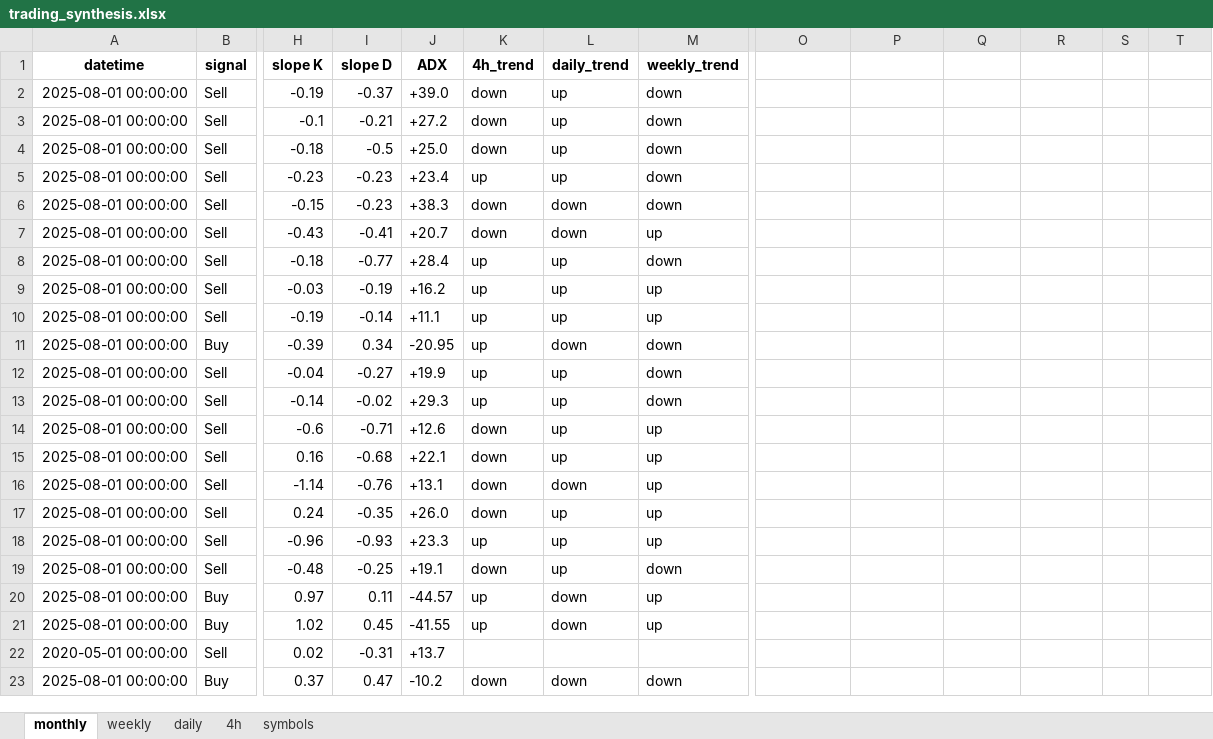
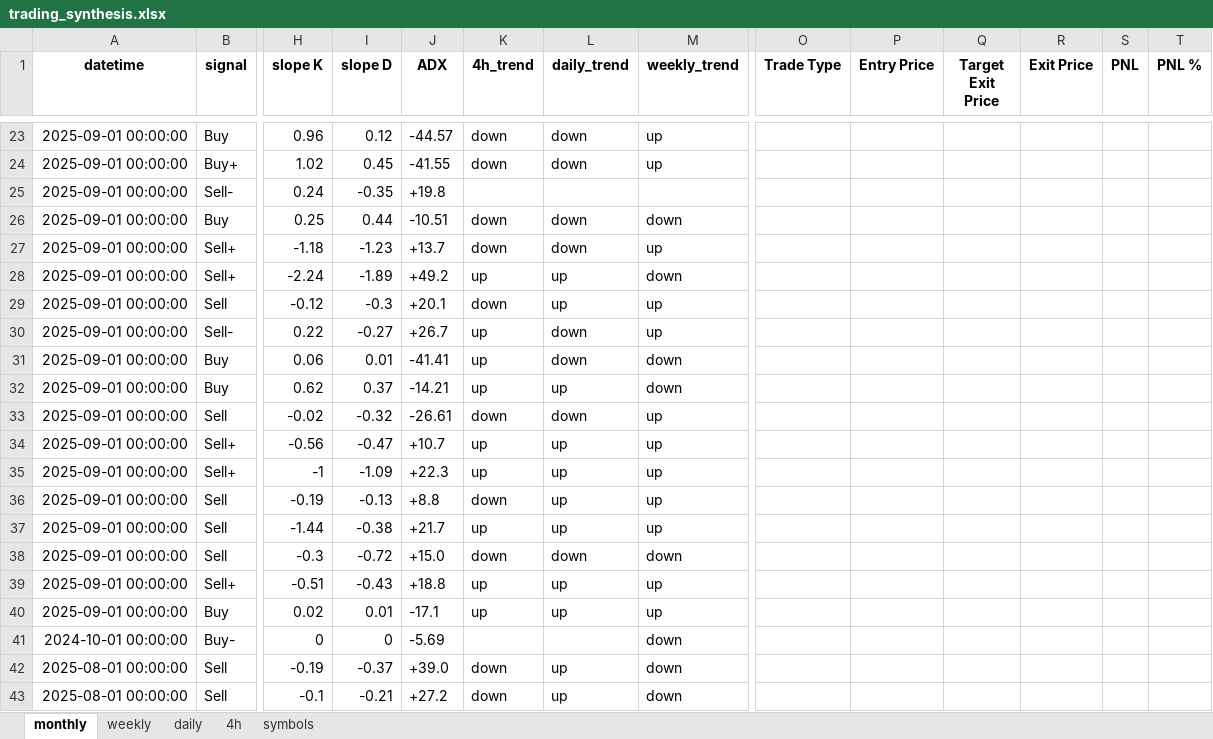
Before and after one commit to tomfahndrich/Roger_trading_syst, an Excel workbook: trading_synthesis.xlsx, sheet monthly, drawn as a sheet; only a part is shown, gaps mark what is left out; the shorter side is filled out with more unchanged rows; values as stored, in another font and other column widths than the file's, no borders; rows hold the shown columns only; the diff covers the shown part only; the diff names each change by its address in the sheet, - before the commit and + after, or states it on an @@ line.

```diff
--- a/trading_synthesis.xlsx (sheet monthly)
+++ b/trading_synthesis.xlsx (sheet monthly)
-O1: (empty)
+O1: Trade Type
-P1: (empty)
+P1: Entry Price
-Q1: (empty)
+Q1: Target Exit Price
-R1: (empty)
+R1: Exit Price
-S1: (empty)
+S1: PNL
-T1: (empty)
+T1: PNL %
+row 23: 2025-09-01 00:00:00 | Buy | 0.96 | 0.12 | -44.57 | down | down | up
+row 24: 2025-09-01 00:00:00 | Buy+ | 1.02 | 0.45 | -41.55 | down | down | up
+row 25: 2025-09-01 00:00:00 | Sell- | 0.24 | -0.35 | +19.8
+row 26: 2025-09-01 00:00:00 | Buy | 0.25 | 0.44 | -10.51 | down | down | down
+row 27: 2025-09-01 00:00:00 | Sell+ | -1.18 | -1.23 | +13.7 | down | down | up
+row 28: 2025-09-01 00:00:00 | Sell+ | -2.24 | -1.89 | +49.2 | up | up | down
+row 29: 2025-09-01 00:00:00 | Sell | -0.12 | -0.3 | +20.1 | down | up | up
+row 30: 2025-09-01 00:00:00 | Sell- | 0.22 | -0.27 | +26.7 | up | down | up
+row 31: 2025-09-01 00:00:00 | Buy | 0.06 | 0.01 | -41.41 | up | down | down
+row 32: 2025-09-01 00:00:00 | Buy | 0.62 | 0.37 | -14.21 | up | up | down
+row 33: 2025-09-01 00:00:00 | Sell | -0.02 | -0.32 | -26.61 | down | down | up
+row 34: 2025-09-01 00:00:00 | Sell+ | -0.56 | -0.47 | +10.7 | up | up | up
+row 35: 2025-09-01 00:00:00 | Sell+ | -1 | -1.09 | +22.3 | up | up | up
+row 36: 2025-09-01 00:00:00 | Sell | -0.19 | -0.13 | +8.8 | down | up | up
+row 37: 2025-09-01 00:00:00 | Sell | -1.44 | -0.38 | +21.7 | up | up | up
+row 38: 2025-09-01 00:00:00 | Sell | -0.3 | -0.72 | +15.0 | down | down | down
+row 39: 2025-09-01 00:00:00 | Sell+ | -0.51 | -0.43 | +18.8 | up | up | up
+row 40: 2025-09-01 00:00:00 | Buy | 0.02 | 0.01 | -17.1 | up | up | up
+row 41: 2024-10-01 00:00:00 | Buy- | 0 | 0 | -5.69 |  |  | down
```
Also changed, not shown: 21 added rows elsewhere in this sheet, sheet 4h, sheet daily, sheet weekly.
